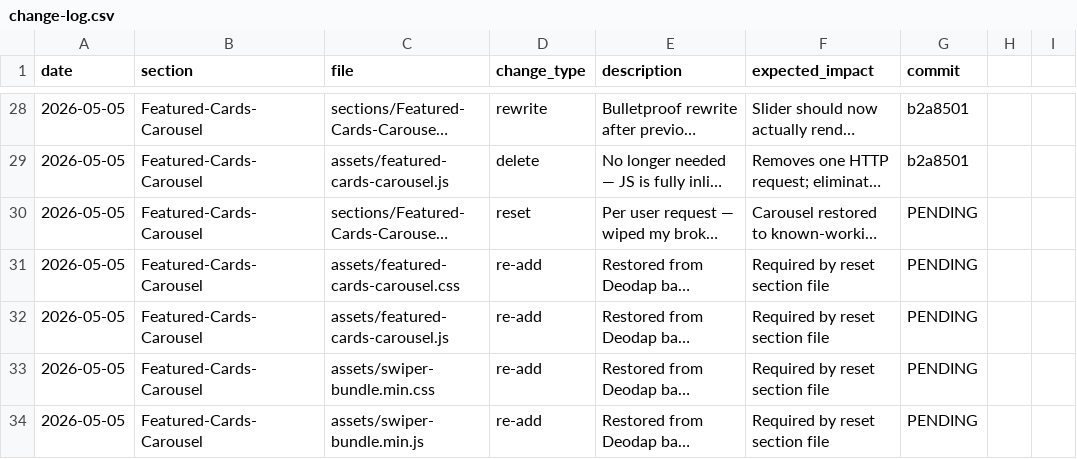
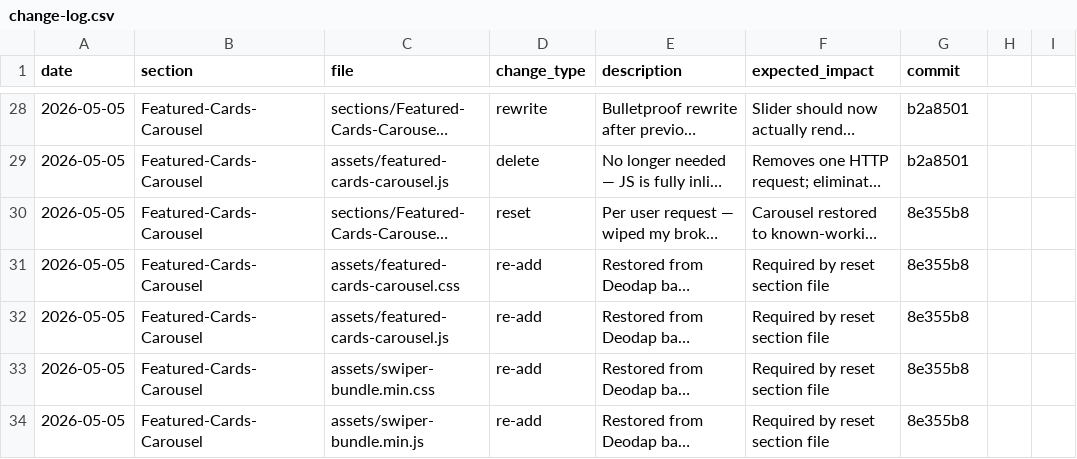
Before and after one commit to Aashutosh1632/Ambiw-Dawn, a CSV file: change-log.csv, drawn as a sheet; only a part is shown, gaps mark what is left out; long unchanged cells end in …; the diff names each change by its address in the sheet, - before the commit and + after, or states it on an @@ line.

Commit message:
Update change-log with reset commit SHA

```diff
--- a/change-log.csv
+++ b/change-log.csv
-G30:G34 (commit): PENDING
+G30:G34 (commit): 8e355b8
```
